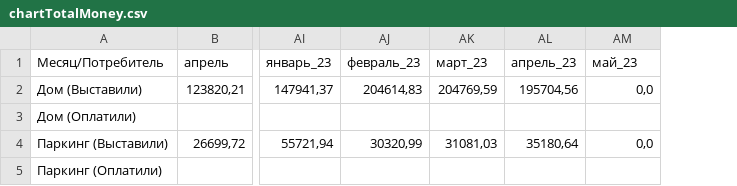
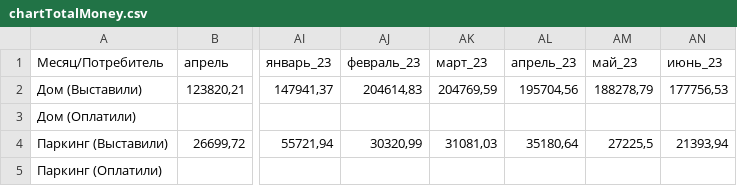
Before and after one commit to lobanovsky/electricity, a CSV file: etc/chartTotalMoney.csv, drawn as a sheet; only a part is shown, gaps mark what is left out; the diff names each change by its address in the sheet, - before the commit and + after, or states it on an @@ line.

```diff
--- a/etc/chartTotalMoney.csv
+++ b/etc/chartTotalMoney.csv
+column AN (июнь_23), rows 2-4: 177756,53 |  | 21393,94
-AM2 (май_23): 0,0
+AM2 (май_23): 188278,79
-AM4 (май_23): 0,0
+AM4 (май_23): 27225,5
```
Also changed, not shown: etc/chartMoney.csv, etc/chartValue.csv, 3 other files.
